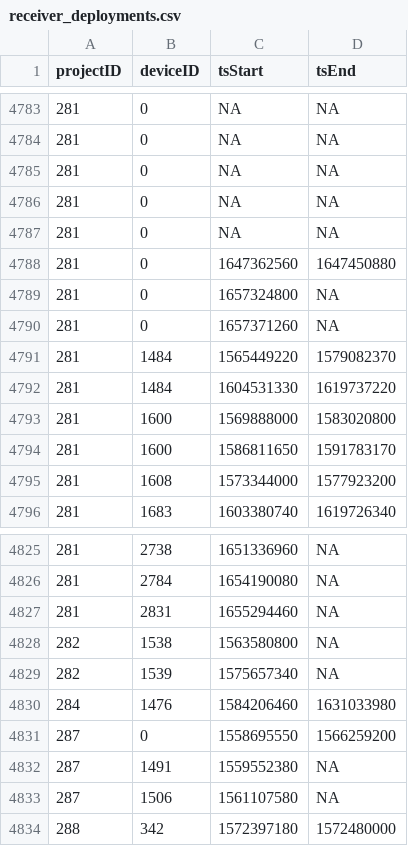
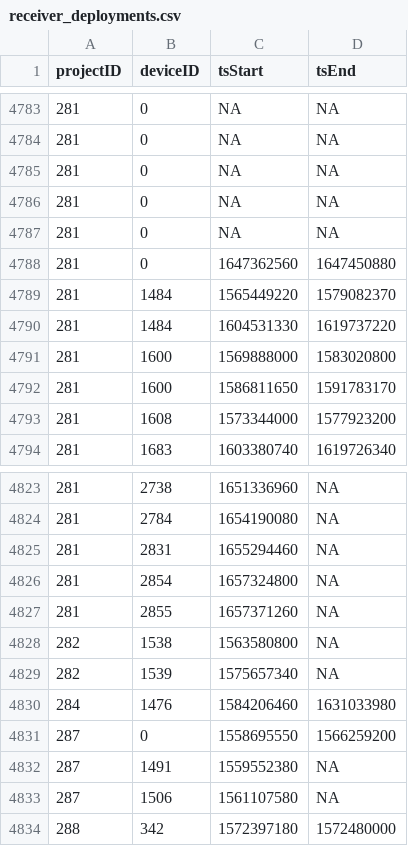
Before and after one commit to MotusWTS/motus-metadata-history, a CSV file: receiver_deployments.csv, drawn as a sheet; only a part is shown, gaps mark what is left out.

```diff
--- a/receiver_deployments.csv
+++ b/receiver_deployments.csv
@@ -4788,4 +4788,2 @@
 281,0,1647362560,1647450880
-281,0,1657324800,NA
-281,0,1657371260,NA
 281,1484,1565449220,1579082370
@@ -4827,2 +4825,4 @@
 281,2831,1655294460,NA
+281,2854,1657324800,NA
+281,2855,1657371260,NA
 282,1538,1563580800,NA
```
Also changed, not shown: 1 other file.
